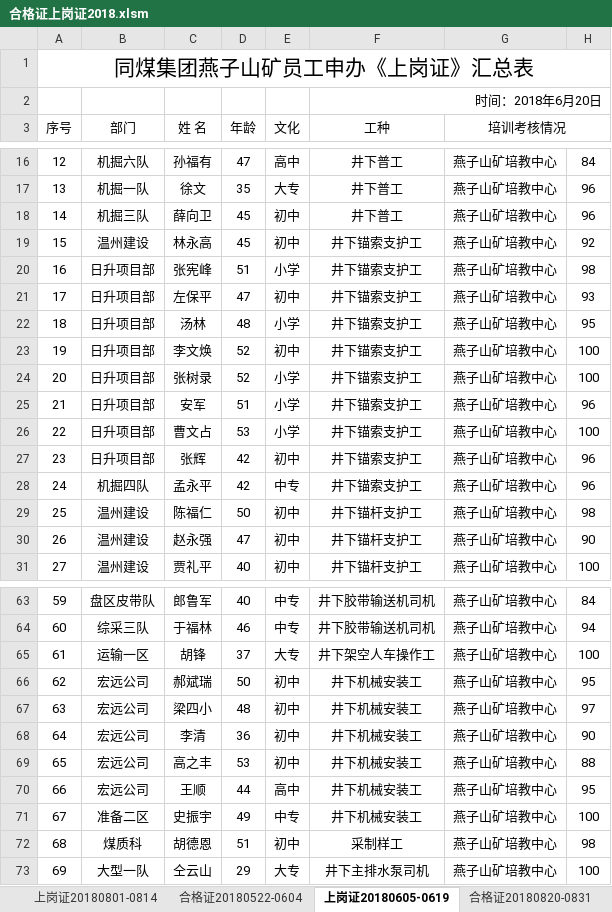
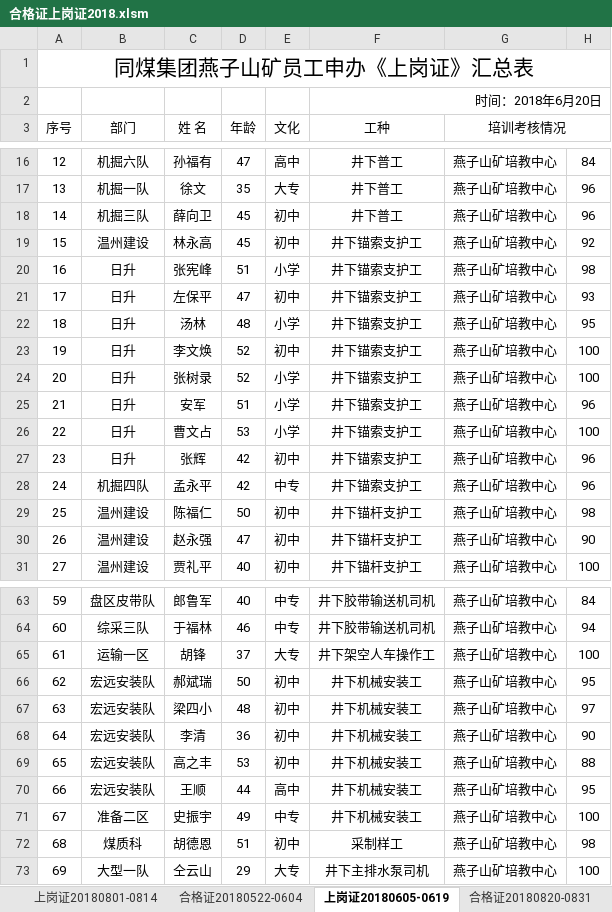
Before and after one commit to sheldore/MyApplication, an Excel workbook: python_modules/复制/合格证上岗证2018.xlsm, sheet 上岗证20180605-0619, drawn as a sheet; only a part is shown, gaps mark what is left out; values as stored, in another font and other column widths than the file's, no borders; the diff names each change by its address in the sheet, - before the commit and + after, or states it on an @@ line.

```diff
--- a/python_modules/复制/合格证上岗证2018.xlsm (sheet 上岗证20180605-0619)
+++ b/python_modules/复制/合格证上岗证2018.xlsm (sheet 上岗证20180605-0619)
-B20:B27 (部门): 日升项目部
+B20:B27 (部门): 日升
-B66:B70 (部门): 宏远公司
+B66:B70 (部门): 宏远安装队
```
Also changed, not shown: sheet 合格证20180806-0817, sheet 合格证20180522-0604, sheet 合格证20180820-0831, other sheet tabs, 8 other files.
